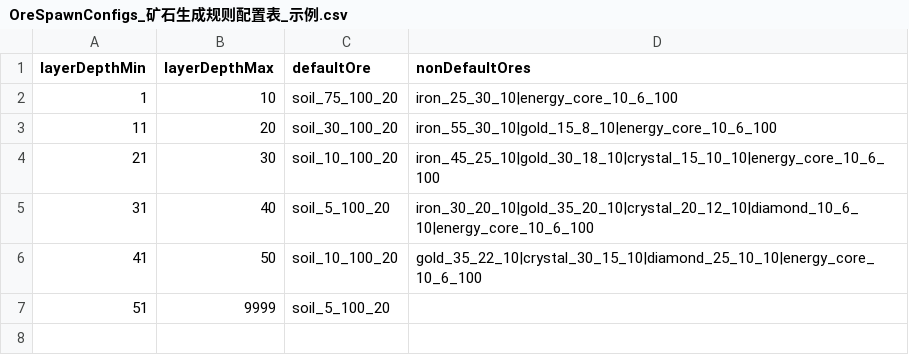
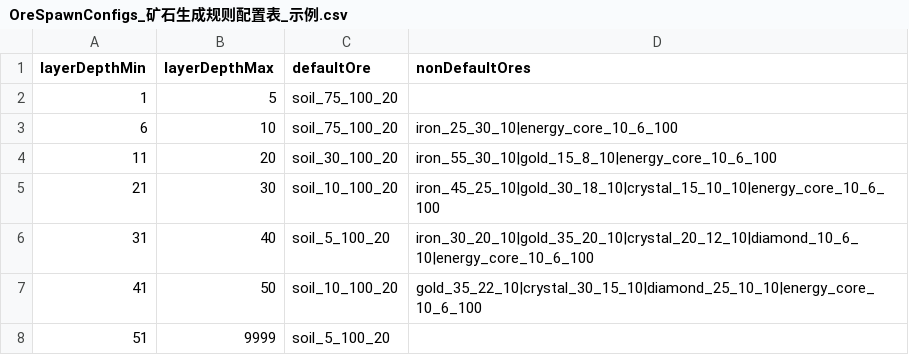
Before and after one commit to NeoYi2023/DoomsdaySSW4, a CSV file: DoomsdaySSW4/Assets/ExcelConfigs/OreSpawnConfigs_矿石生成规则配置表_示例.csv, drawn as a sheet.

```diff
--- a/DoomsdaySSW4/Assets/ExcelConfigs/OreSpawnConfigs_矿石生成规则配置表_示例.csv
+++ b/DoomsdaySSW4/Assets/ExcelConfigs/OreSpawnConfigs_矿石生成规则配置表_示例.csv
@@ -1,3 +1,4 @@
 layerDepthMin,layerDepthMax,defaultOre,nonDefaultOres
-1,10,soil_75_100_20,iron_25_30_10|energy_core_10_6_100
+1,5,soil_75_100_20,
+6,10,soil_75_100_20,iron_25_30_10|energy_core_10_6_100
 11,20,soil_30_100_20,iron_55_30_10|gold_15_8_10|energy_core_10_6_100
```
Also changed, not shown: 9 other files.
